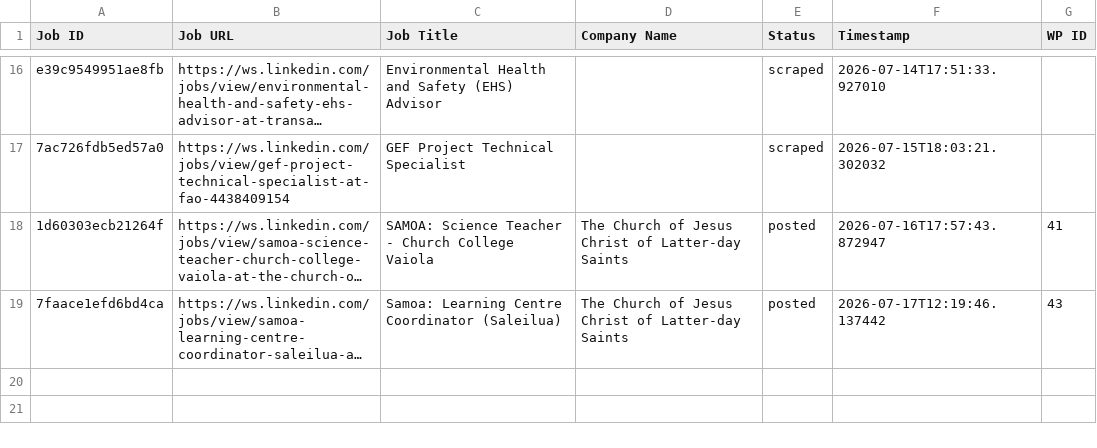
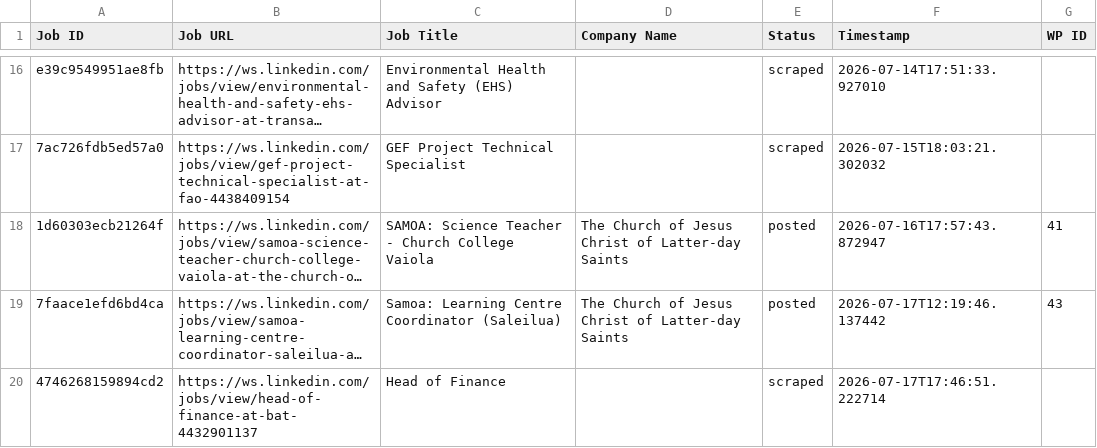
Before and after one commit to innovationinc2000/ws, a CSV file: processed_jobs.csv, drawn as a sheet; only a part is shown, gaps mark what is left out; long unchanged cells end in …; the diff names each change by its address in the sheet, - before the commit and + after, or states it on an @@ line.

```diff
--- a/processed_jobs.csv
+++ b/processed_jobs.csv
+row 20: 4746268159894cd2 | https://ws.linkedin.com/jobs/view/head-of-finance-at-bat-4432901137 | Head of Finance |  | scraped | 2026-07-17T17:46:51.222714
```
